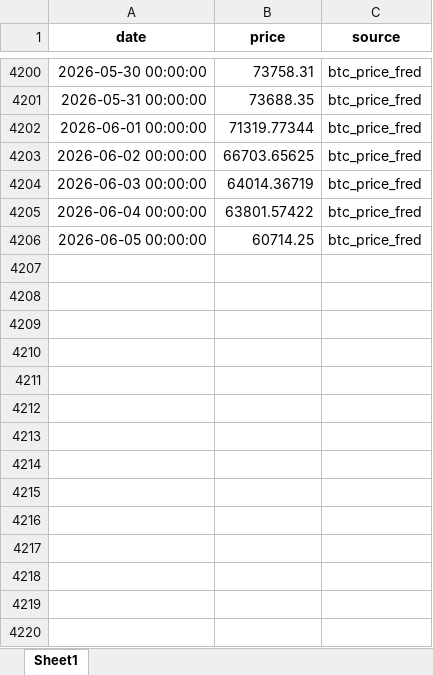
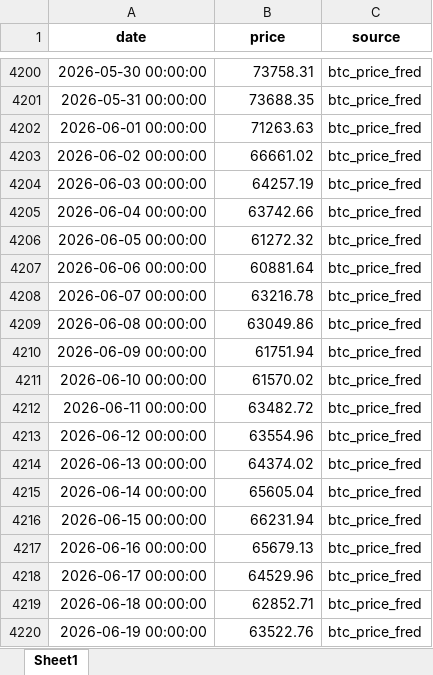
Before and after one commit to Nickcp39/BTC_analysis_tool, an Excel workbook: data/btc_merged_daily.xlsx, sheet Sheet1, drawn as a sheet; only a part is shown, gaps mark what is left out; values as stored, in another font and other column widths than the file's, no borders; the diff covers the shown part only; the diff names each change by its address in the sheet, - before the commit and + after, or states it on an @@ line.

```diff
--- a/data/btc_merged_daily.xlsx (sheet Sheet1)
+++ b/data/btc_merged_daily.xlsx (sheet Sheet1)
-B4202 (price): 71319.77344
+B4202 (price): 71263.63
-B4203 (price): 66703.65625
+B4203 (price): 66661.02
-B4204 (price): 64014.36719
+B4204 (price): 64257.19
-B4205 (price): 63801.57422
+B4205 (price): 63742.66
-B4206 (price): 60714.25
+B4206 (price): 61272.32
+row 4207: 2026-06-06 00:00:00 | 60881.64 | btc_price_fred
+row 4208: 2026-06-07 00:00:00 | 63216.78 | btc_price_fred
+row 4209: 2026-06-08 00:00:00 | 63049.86 | btc_price_fred
+row 4210: 2026-06-09 00:00:00 | 61751.94 | btc_price_fred
+row 4211: 2026-06-10 00:00:00 | 61570.02 | btc_price_fred
+row 4212: 2026-06-11 00:00:00 | 63482.72 | btc_price_fred
+row 4213: 2026-06-12 00:00:00 | 63554.96 | btc_price_fred
+row 4214: 2026-06-13 00:00:00 | 64374.02 | btc_price_fred
+row 4215: 2026-06-14 00:00:00 | 65605.04 | btc_price_fred
+row 4216: 2026-06-15 00:00:00 | 66231.94 | btc_price_fred
+row 4217: 2026-06-16 00:00:00 | 65679.13 | btc_price_fred
+row 4218: 2026-06-17 00:00:00 | 64529.96 | btc_price_fred
+row 4219: 2026-06-18 00:00:00 | 62852.71 | btc_price_fred
+row 4220: 2026-06-19 00:00:00 | 63522.76 | btc_price_fred
```
Also changed, not shown: 28 added rows elsewhere in this sheet, data/btc_price_fred.xlsx, 28 other files.
